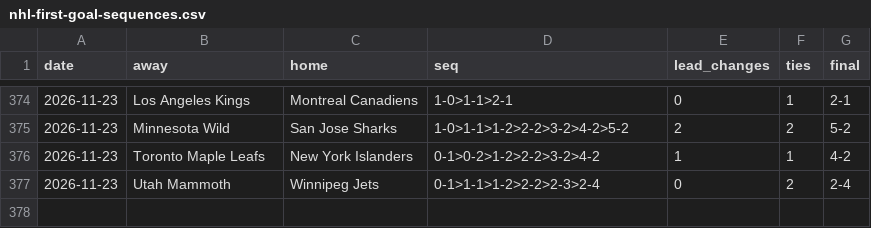
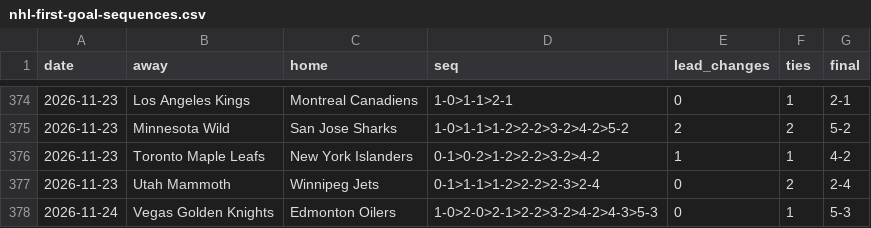
Before and after one commit to michaellvenuti-ops/mv_magic, a CSV file: pc-data/nhl-first-goal-sequences.csv, drawn as a sheet; only a part is shown, gaps mark what is left out.

Commit message:
pc-scans sync: pc-data/nhl-first-goal-sequences.csv

```diff
--- a/pc-data/nhl-first-goal-sequences.csv
+++ b/pc-data/nhl-first-goal-sequences.csv
@@ -377 +377,2 @@ date,away,home,seq,lead_changes,ties,final
 2026-11-23,Utah Mammoth,Winnipeg Jets,0-1>1-1>1-2>2-2>2-3>2-4,0,2,2-4
+2026-11-24,Vegas Golden Knights,Edmonton Oilers,1-0>2-0>2-1>2-2>3-2>4-2>4-3>5-3,0,1,5-3
```
